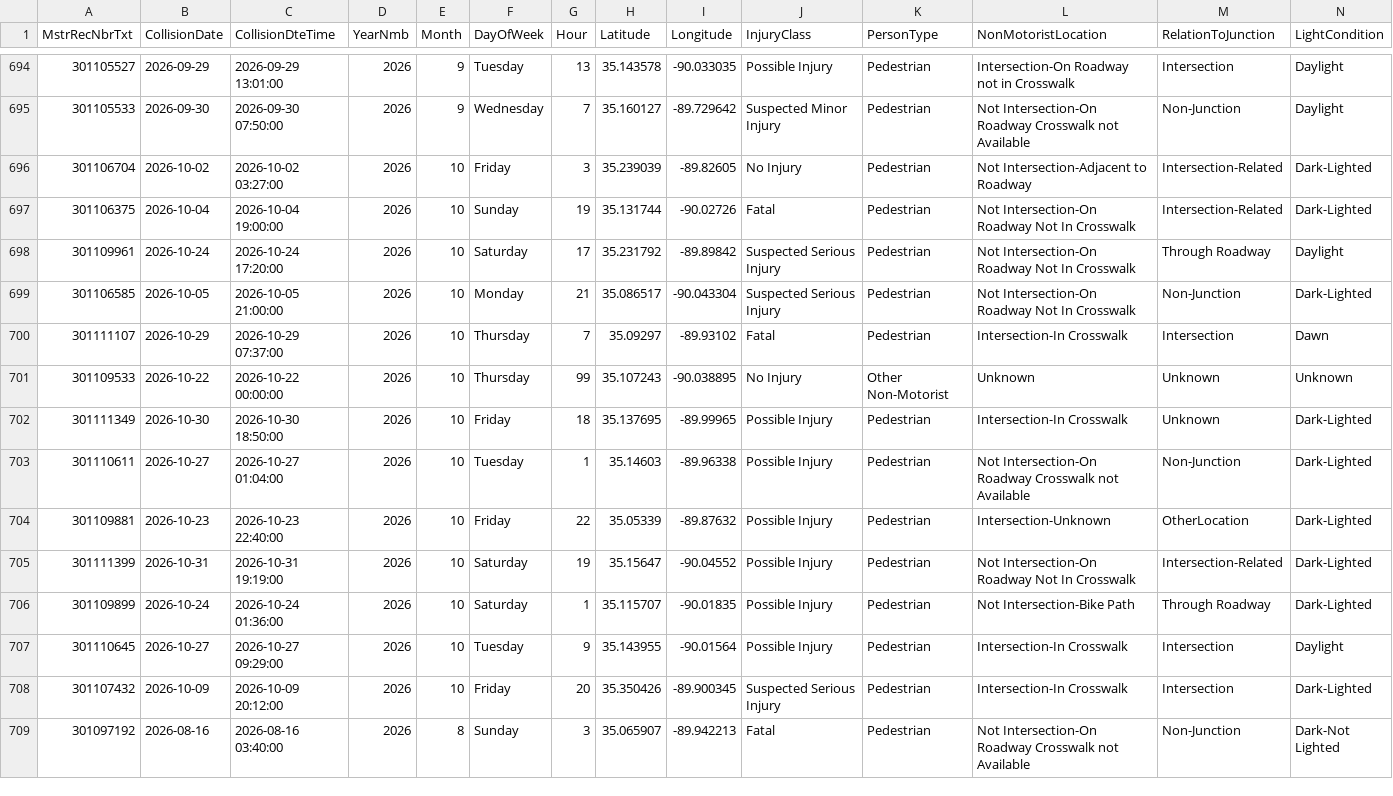
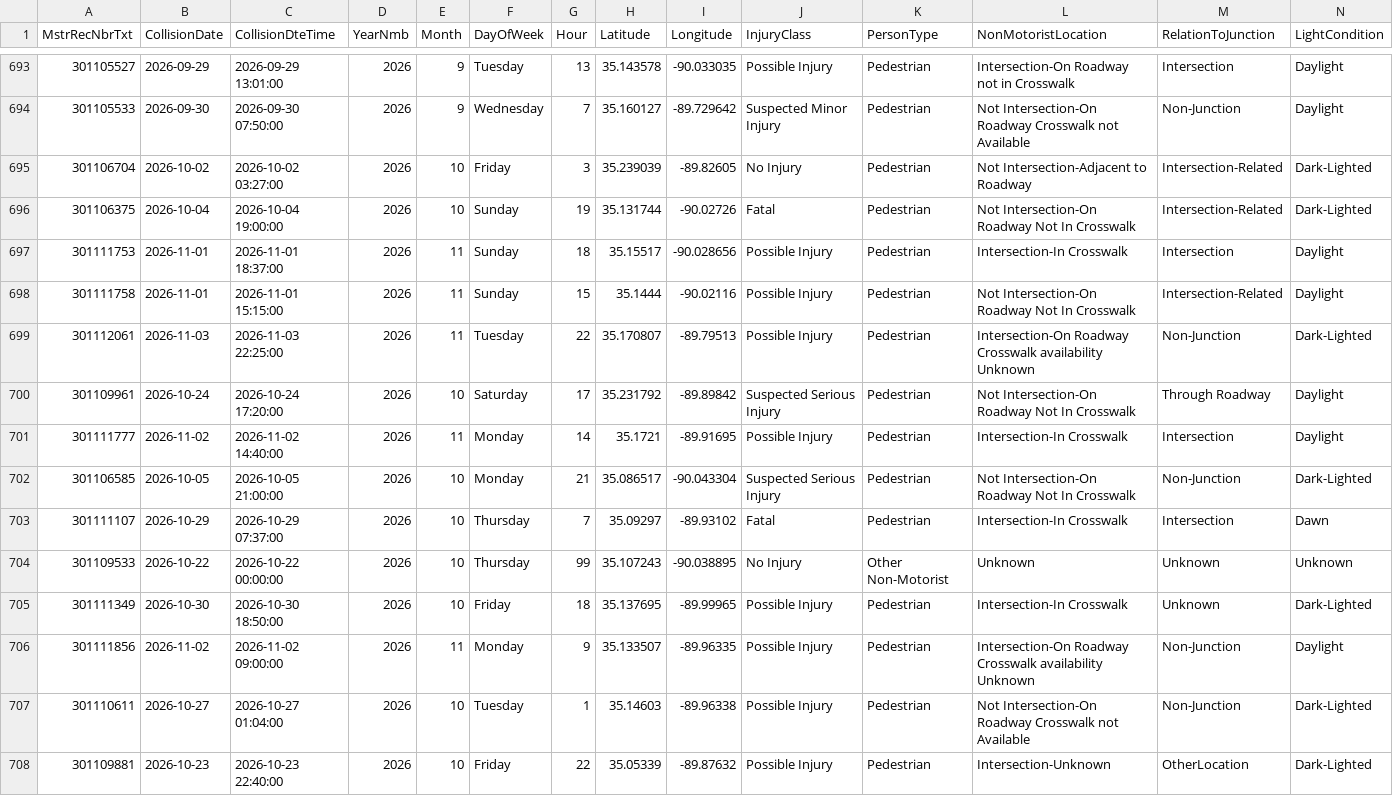
Before and after one commit to sdesai25unc/Memphis-Pedestrian-Incident-Context-Visualizer, a CSV file: data/processed/shelby_crashes_classified.csv, drawn as a sheet; only a part is shown, gaps mark what is left out; the shorter side is filled out with more unchanged rows; rows hold the shown columns only; the diff covers the shown part only; the diff names each change by its address in the sheet, - before the commit and + after, or states it on an @@ line.

```diff
--- a/data/processed/shelby_crashes_classified.csv
+++ b/data/processed/shelby_crashes_classified.csv
+row 697: 301111753 | 2026-11-01 | 2026-11-01 18:37:00 | 2026 | 11 | Sunday | 18 | 35.15517 | -90.028656 | Possible Injury | Pedestrian | Intersection-In Crosswalk | Intersection | Daylight
+row 698: 301111758 | 2026-11-01 | 2026-11-01 15:15:00 | 2026 | 11 | Sunday | 15 | 35.1444 | -90.02116 | Possible Injury | Pedestrian | Not Intersection-On Roadway Not In Crosswalk | Intersection-Related | Daylight
+row 699: 301112061 | 2026-11-03 | 2026-11-03 22:25:00 | 2026 | 11 | Tuesday | 22 | 35.170807 | -89.79513 | Possible Injury | Pedestrian | Intersection-On Roadway Crosswalk availability Unknown | Non-Junction | Dark-Lighted
+row 701: 301111777 | 2026-11-02 | 2026-11-02 14:40:00 | 2026 | 11 | Monday | 14 | 35.1721 | -89.91695 | Possible Injury | Pedestrian | Intersection-In Crosswalk | Intersection | Daylight
+row 706: 301111856 | 2026-11-02 | 2026-11-02 09:00:00 | 2026 | 11 | Monday | 9 | 35.133507 | -89.96335 | Possible Injury | Pedestrian | Intersection-On Roadway Crosswalk availability Unknown | Non-Junction | Daylight
```
Also changed, not shown: 2 added rows and 1 moved row elsewhere in this file, data/processed/shelby_crashes_classified_seg.csv, data/processed/shelby_crashes_final.csv, 16 other files.
